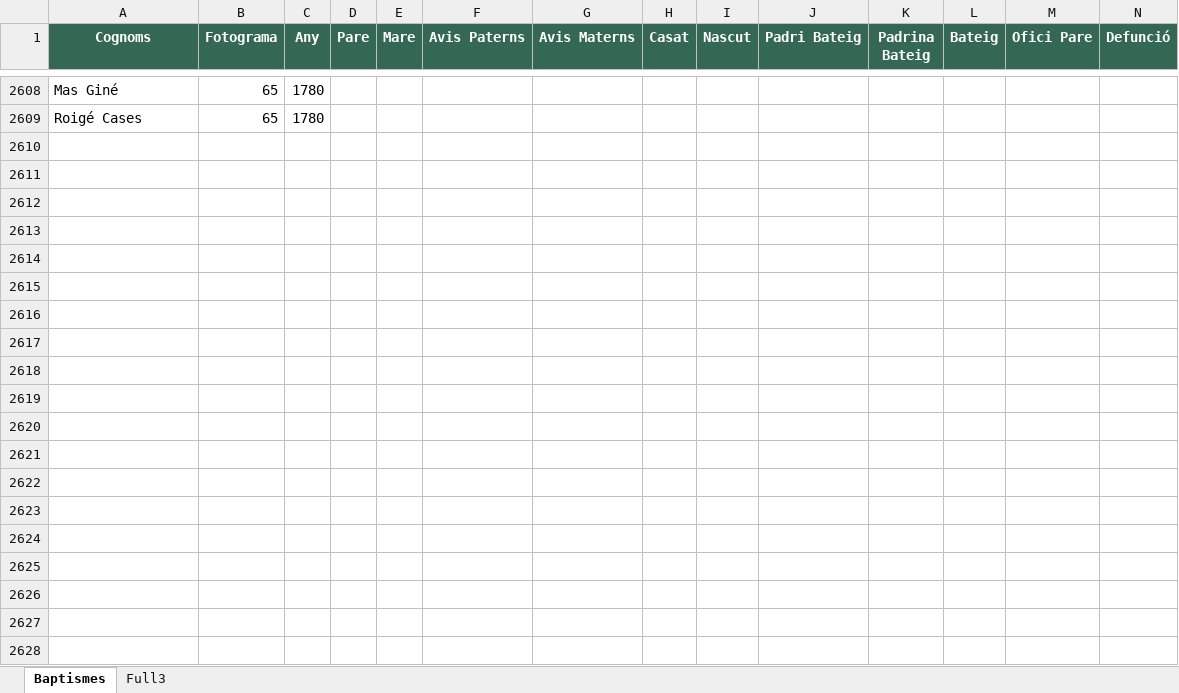
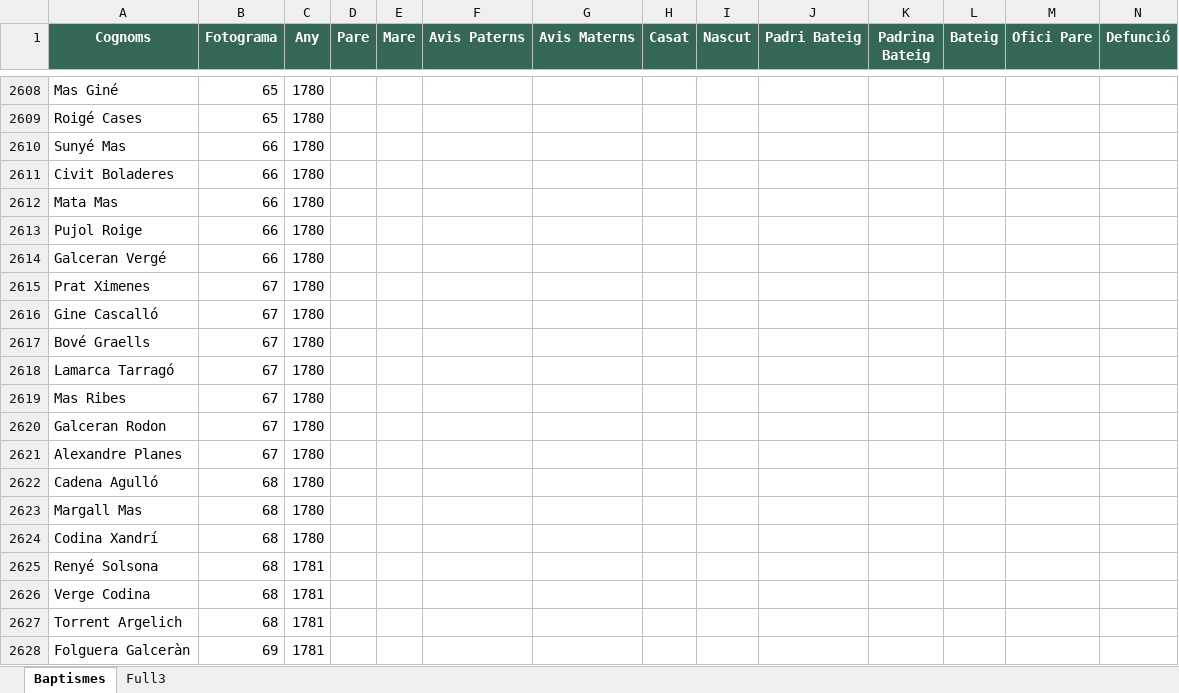
Before and after one commit to arbreFamiliar/DadesGenerals, an Excel workbook: Bisbats/Catalunya/Seu Urgell/Linyola/Sacraments/Baptismes/Excel/Index_llibres_Baptismes_Mormons.xlsx, sheet Baptismes, drawn as a sheet; only a part is shown, gaps mark what is left out; values as stored, in another font and other column widths than the file's, no borders; rows hold the shown columns only; the diff covers the shown part only; the diff names each change by its address in the sheet, - before the commit and + after, or states it on an @@ line.

Commit message:
afegint dades imatges mormons

```diff
--- a/Bisbats/Catalunya/Seu Urgell/Linyola/Sacraments/Baptismes/Excel/Index_llibres_Baptismes_Mormons.xlsx (sheet Baptismes)
+++ b/Bisbats/Catalunya/Seu Urgell/Linyola/Sacraments/Baptismes/Excel/Index_llibres_Baptismes_Mormons.xlsx (sheet Baptismes)
+row 2610: Sunyé Mas | 66 | 1780
+row 2611: Civit Boladeres | 66 | 1780
+row 2612: Mata Mas | 66 | 1780
+row 2613: Pujol Roige | 66 | 1780
+row 2614: Galceran Vergé | 66 | 1780
+row 2615: Prat Ximenes | 67 | 1780
+row 2616: Gine Cascalló | 67 | 1780
+row 2617: Bové Graells | 67 | 1780
+row 2618: Lamarca Tarragó | 67 | 1780
+row 2619: Mas Ribes | 67 | 1780
+row 2620: Galceran Rodon | 67 | 1780
+row 2621: Alexandre Planes | 67 | 1780
+row 2622: Cadena Agulló | 68 | 1780
+row 2623: Margall Mas | 68 | 1780
+row 2624: Codina Xandrí | 68 | 1780
+row 2625: Renyé Solsona | 68 | 1781
+row 2626: Verge Codina | 68 | 1781
+row 2627: Torrent Argelich | 68 | 1781
+row 2628: Folguera Galceràn | 69 | 1781
```
Also changed, not shown: 114 added rows elsewhere in this sheet.
